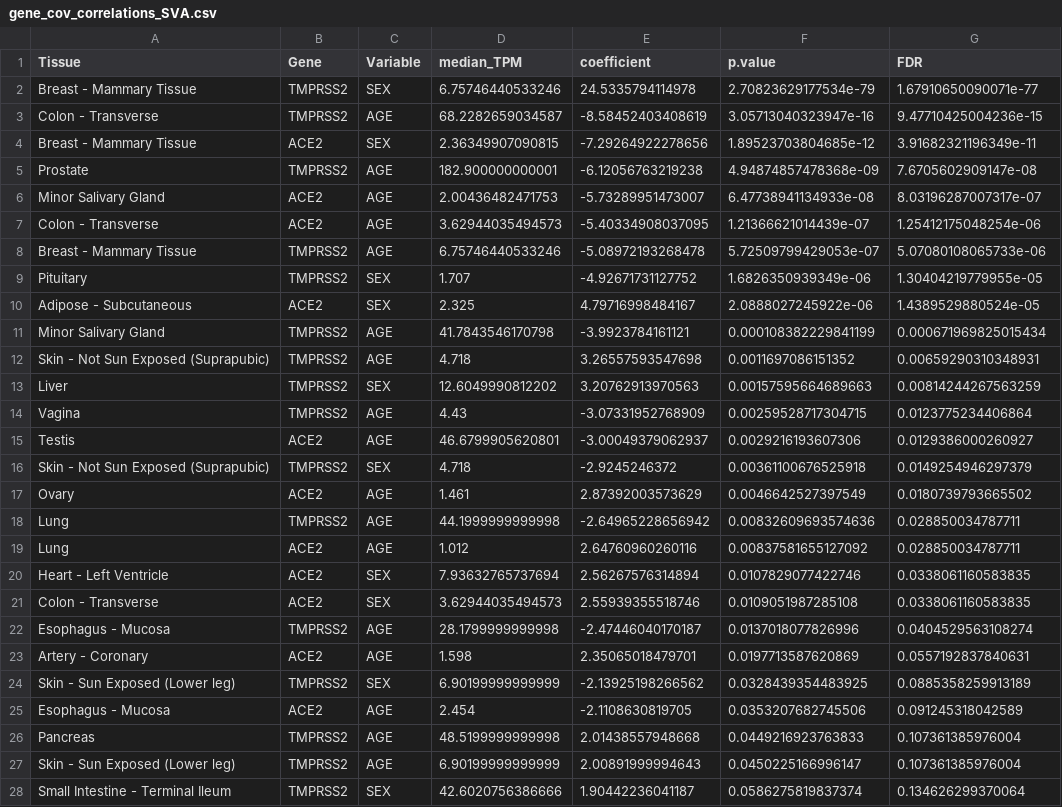
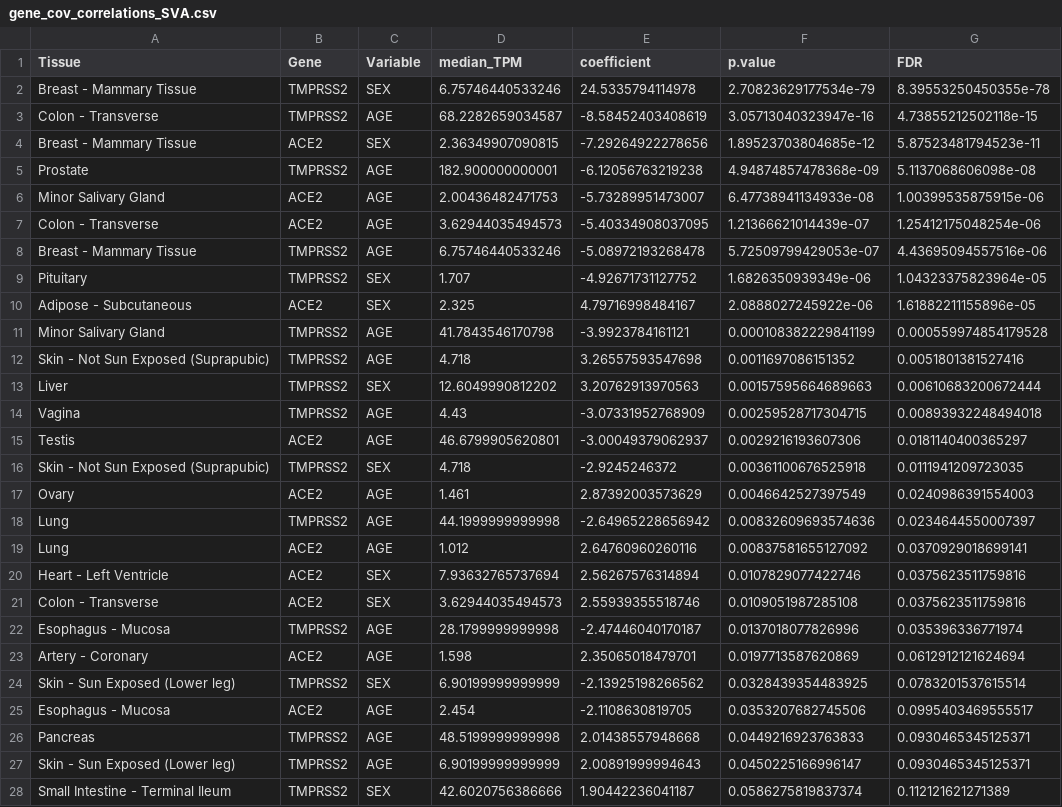
Before and after one commit to heyuan7676/COVID-19, a CSV file: results/gene_cov_correlations_SVA.csv, drawn as a sheet; only a part is shown; the diff covers the shown part only.

```diff
--- a/results/gene_cov_correlations_SVA.csv
+++ b/results/gene_cov_correlations_SVA.csv
@@ -1,28 +1,28 @@
 "Tissue","Gene","Variable","median_TPM","coefficient","p.value","FDR"
-"Breast - Mammary Tissue","TMPRSS2","SEX",6.75746440533246,24.5335794114978,2.70823629177534e-79,1.67910650090071e-77
-"Colon - Transverse","TMPRSS2","AGE",68.2282659034587,-8.58452403408619,3.05713040323947e-16,9.47710425004236e-15
-"Breast - Mammary Tissue","ACE2","SEX",2.36349907090815,-7.29264922278656,1.89523703804685e-12,3.91682321196349e-11
-"Prostate","TMPRSS2","AGE",182.900000000001,-6.12056763219238,4.94874857478368e-09,7.6705602909147e-08
-"Minor Salivary Gland","ACE2","AGE",2.00436482471753,-5.73289951473007,6.47738941134933e-08,8.03196287007317e-07
+"Breast - Mammary Tissue","TMPRSS2","SEX",6.75746440533246,24.5335794114978,2.70823629177534e-79,8.39553250450355e-78
+"Colon - Transverse","TMPRSS2","AGE",68.2282659034587,-8.58452403408619,3.05713040323947e-16,4.73855212502118e-15
+"Breast - Mammary Tissue","ACE2","SEX",2.36349907090815,-7.29264922278656,1.89523703804685e-12,5.87523481794523e-11
+"Prostate","TMPRSS2","AGE",182.900000000001,-6.12056763219238,4.94874857478368e-09,5.1137068606098e-08
+"Minor Salivary Gland","ACE2","AGE",2.00436482471753,-5.73289951473007,6.47738941134933e-08,1.00399535875915e-06
 "Colon - Transverse","ACE2","AGE",3.62944035494573,-5.40334908037095,1.21366621014439e-07,1.25412175048254e-06
-"Breast - Mammary Tissue","TMPRSS2","AGE",6.75746440533246,-5.08972193268478,5.72509799429053e-07,5.07080108065733e-06
-"Pituitary","TMPRSS2","SEX",1.707,-4.92671731127752,1.6826350939349e-06,1.30404219779955e-05
-"Adipose - Subcutaneous","ACE2","SEX",2.325,4.79716998484167,2.0888027245922e-06,1.4389529880524e-05
-"Minor Salivary Gland","TMPRSS2","AGE",41.7843546170798,-3.9923784161121,0.000108382229841199,0.000671969825015434
-"Skin - Not Sun Exposed (Suprapubic)","TMPRSS2","AGE",4.718,3.26557593547698,0.0011697086151352,0.00659290310348931
-"Liver","TMPRSS2","SEX",12.6049990812202,3.20762913970563,0.00157595664689663,0.00814244267563259
-"Vagina","TMPRSS2","AGE",4.43,-3.07331952768909,0.00259528717304715,0.0123775234406864
-"Testis","ACE2","AGE",46.6799905620801,-3.00049379062937,0.0029216193607306,0.0129386000260927
-"Skin - Not Sun Exposed (Suprapubic)","TMPRSS2","SEX",4.718,-2.9245246372,0.00361100676525918,0.0149254946297379
-"Ovary","ACE2","AGE",1.461,2.87392003573629,0.0046642527397549,0.0180739793665502
-"Lung","TMPRSS2","AGE",44.1999999999998,-2.64965228656942,0.00832609693574636,0.028850034787711
-"Lung","ACE2","AGE",1.012,2.64760960260116,0.00837581655127092,0.028850034787711
-"Heart - Left Ventricle","ACE2","SEX",7.93632765737694,2.56267576314894,0.0107829077422746,0.0338061160583835
-"Colon - Transverse","ACE2","SEX",3.62944035494573,2.55939355518746,0.0109051987285108,0.0338061160583835
-"Esophagus - Mucosa","TMPRSS2","AGE",28.1799999999998,-2.47446040170187,0.0137018077826996,0.0404529563108274
-"Artery - Coronary","ACE2","AGE",1.598,2.35065018479701,0.0197713587620869,0.0557192837840631
-"Skin - Sun Exposed (Lower leg)","TMPRSS2","SEX",6.90199999999999,-2.13925198266562,0.0328439354483925,0.0885358259913189
-"Esophagus - Mucosa","ACE2","AGE",2.454,-2.1108630819705,0.0353207682745506,0.091245318042589
-"Pancreas","TMPRSS2","AGE",48.5199999999998,2.01438557948668,0.0449216923763833,0.107361385976004
-"Skin - Sun Exposed (Lower leg)","TMPRSS2","AGE",6.90199999999999,2.00891999994643,0.0450225166996147,0.107361385976004
-"Small Intestine - Terminal Ileum","TMPRSS2","SEX",42.6020756386666,1.90442236041187,0.0586275819837374,0.134626299370064
+"Breast - Mammary Tissue","TMPRSS2","AGE",6.75746440533246,-5.08972193268478,5.72509799429053e-07,4.43695094557516e-06
+"Pituitary","TMPRSS2","SEX",1.707,-4.92671731127752,1.6826350939349e-06,1.04323375823964e-05
+"Adipose - Subcutaneous","ACE2","SEX",2.325,4.79716998484167,2.0888027245922e-06,1.61882211155896e-05
+"Minor Salivary Gland","TMPRSS2","AGE",41.7843546170798,-3.9923784161121,0.000108382229841199,0.000559974854179528
+"Skin - Not Sun Exposed (Suprapubic)","TMPRSS2","AGE",4.718,3.26557593547698,0.0011697086151352,0.0051801381527416
+"Liver","TMPRSS2","SEX",12.6049990812202,3.20762913970563,0.00157595664689663,0.00610683200672444
+"Vagina","TMPRSS2","AGE",4.43,-3.07331952768909,0.00259528717304715,0.00893932248494018
+"Testis","ACE2","AGE",46.6799905620801,-3.00049379062937,0.0029216193607306,0.0181140400365297
+"Skin - Not Sun Exposed (Suprapubic)","TMPRSS2","SEX",4.718,-2.9245246372,0.00361100676525918,0.0111941209723035
+"Ovary","ACE2","AGE",1.461,2.87392003573629,0.0046642527397549,0.0240986391554003
+"Lung","TMPRSS2","AGE",44.1999999999998,-2.64965228656942,0.00832609693574636,0.0234644550007397
+"Lung","ACE2","AGE",1.012,2.64760960260116,0.00837581655127092,0.0370929018699141
+"Heart - Left Ventricle","ACE2","SEX",7.93632765737694,2.56267576314894,0.0107829077422746,0.0375623511759816
+"Colon - Transverse","ACE2","SEX",3.62944035494573,2.55939355518746,0.0109051987285108,0.0375623511759816
+"Esophagus - Mucosa","TMPRSS2","AGE",28.1799999999998,-2.47446040170187,0.0137018077826996,0.035396336771974
+"Artery - Coronary","ACE2","AGE",1.598,2.35065018479701,0.0197713587620869,0.0612912121624694
+"Skin - Sun Exposed (Lower leg)","TMPRSS2","SEX",6.90199999999999,-2.13925198266562,0.0328439354483925,0.0783201537615514
+"Esophagus - Mucosa","ACE2","AGE",2.454,-2.1108630819705,0.0353207682745506,0.0995403469555517
+"Pancreas","TMPRSS2","AGE",48.5199999999998,2.01438557948668,0.0449216923763833,0.0930465345125371
+"Skin - Sun Exposed (Lower leg)","TMPRSS2","AGE",6.90199999999999,2.00891999994643,0.0450225166996147,0.0930465345125371
+"Small Intestine - Terminal Ileum","TMPRSS2","SEX",42.6020756386666,1.90442236041187,0.0586275819837374,0.112121621271389
```
Also changed, not shown: 30 edited cells elsewhere in this file, results/gene_cov_correlations_LR.csv, 6 other files.
